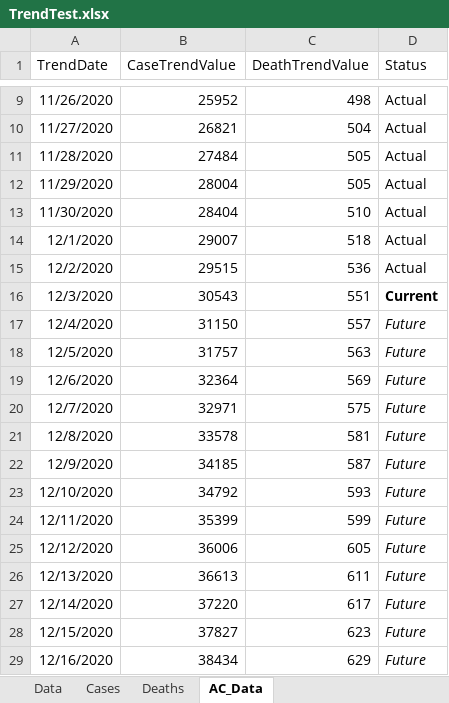
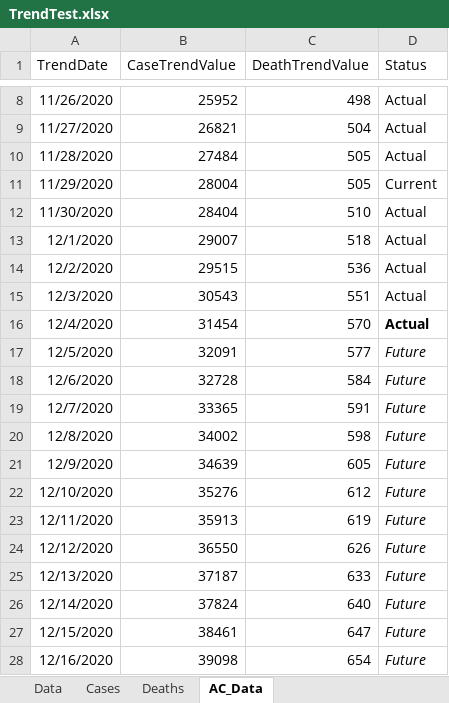
Before and after one commit to mhowe0422/mhowe0422.github.io, an Excel workbook: covid19/data/TrendTest.xlsx, sheet AC_Data, drawn as a sheet; only a part is shown, gaps mark what is left out; values as stored, in another font and other column widths than the file's, no borders; charts and pictures and table styles not drawn; addresses are those after the commit; the diff covers the shown part only; the diff names each change by its address in the sheet, - before the commit and + after, or states it on an @@ line.

```diff
--- a/covid19/data/TrendTest.xlsx (sheet AC_Data)
+++ b/covid19/data/TrendTest.xlsx (sheet AC_Data)
-D11 (Status): Actual
+D11 (Status): Current
-D15 (Status): Current
+D15 (Status): Actual
-D15 bold: on
+D15 bold: off
-B16 (CaseTrendValue): 31150
+B16 (CaseTrendValue): 31454
-C16 (DeathTrendValue): 557
+C16 (DeathTrendValue): 570
-D16 (Status): Future
+D16 (Status): Actual
@@ D16 bold: off → on, italic: on → off @@
-B17 (CaseTrendValue): 31757
+B17 (CaseTrendValue): 32091
-C17 (DeathTrendValue): 563
+C17 (DeathTrendValue): 577
-B18 (CaseTrendValue): 32364
+B18 (CaseTrendValue): 32728
-C18 (DeathTrendValue): 569
+C18 (DeathTrendValue): 584
-B19 (CaseTrendValue): 32971
+B19 (CaseTrendValue): 33365
-C19 (DeathTrendValue): 575
+C19 (DeathTrendValue): 591
-B20 (CaseTrendValue): 33578
+B20 (CaseTrendValue): 34002
-C20 (DeathTrendValue): 581
+C20 (DeathTrendValue): 598
-B21 (CaseTrendValue): 34185
+B21 (CaseTrendValue): 34639
-C21 (DeathTrendValue): 587
+C21 (DeathTrendValue): 605
-B22 (CaseTrendValue): 34792
+B22 (CaseTrendValue): 35276
-C22 (DeathTrendValue): 593
+C22 (DeathTrendValue): 612
-B23 (CaseTrendValue): 35399
+B23 (CaseTrendValue): 35913
-C23 (DeathTrendValue): 599
+C23 (DeathTrendValue): 619
-B24 (CaseTrendValue): 36006
+B24 (CaseTrendValue): 36550
-C24 (DeathTrendValue): 605
+C24 (DeathTrendValue): 626
-B25 (CaseTrendValue): 36613
+B25 (CaseTrendValue): 37187
-C25 (DeathTrendValue): 611
+C25 (DeathTrendValue): 633
-B26 (CaseTrendValue): 37220
+B26 (CaseTrendValue): 37824
-C26 (DeathTrendValue): 617
+C26 (DeathTrendValue): 640
-B27 (CaseTrendValue): 37827
+B27 (CaseTrendValue): 38461
-C27 (DeathTrendValue): 623
+C27 (DeathTrendValue): 647
-B28 (CaseTrendValue): 38434
+B28 (CaseTrendValue): 39098
-C28 (DeathTrendValue): 629
+C28 (DeathTrendValue): 654
```
Also changed, not shown: 1 added row, 1 removed row and 4 edited cells elsewhere in this sheet, sheet Data, charts or pictures, covid19/data/CaseRatio.xlsx, covid19/data/USCaseCount.xlsx, 4 other files.
